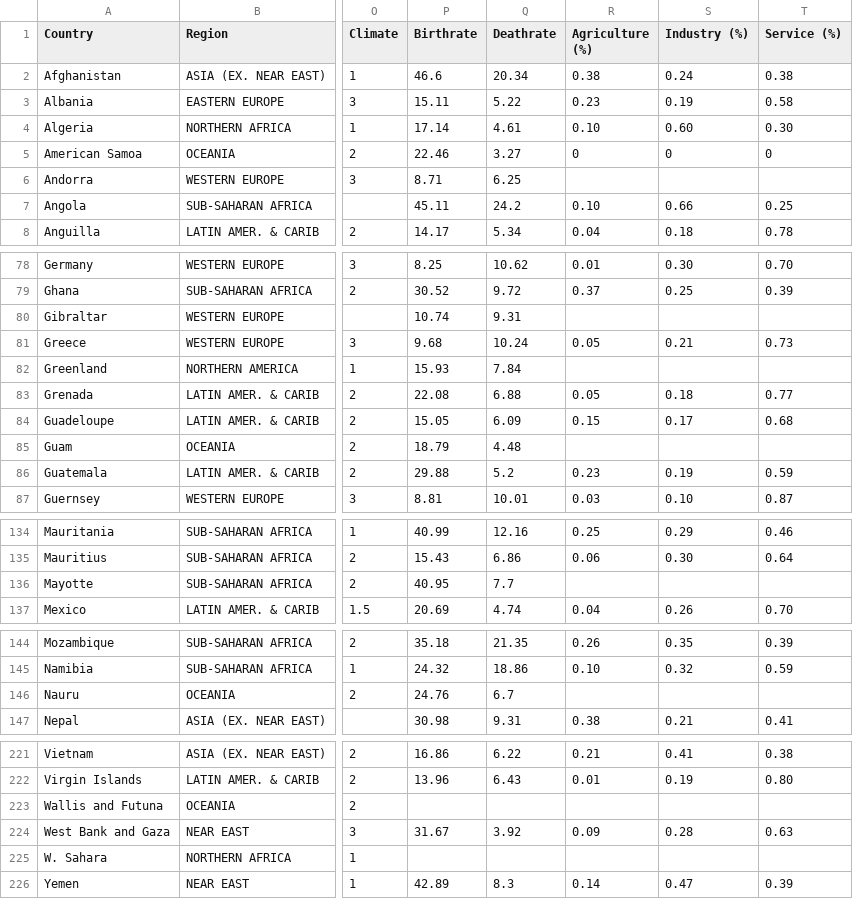
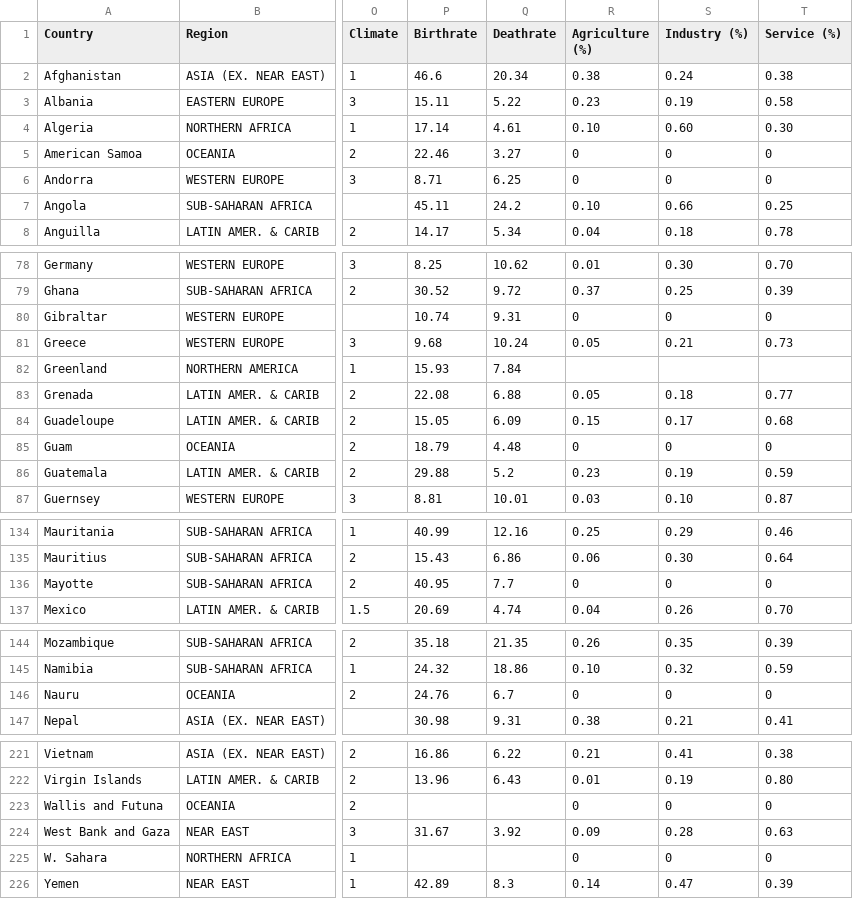
Before and after one commit to span0017/FIT3179, a CSV file: countries.csv, drawn as a sheet; only a part is shown, gaps mark what is left out; the diff covers the shown part only; the diff names each change by its address in the sheet, - before the commit and + after, or states it on an @@ line.

Commit message:
Update countries.csv

```diff
--- a/countries.csv
+++ b/countries.csv
-R6 (Agriculture (%)): (empty)
+R6 (Agriculture (%)): 0
-S6 (Industry (%)): (empty)
+S6 (Industry (%)): 0
-T6 (Service (%)): (empty)
+T6 (Service (%)): 0
-R80 (Agriculture (%)): (empty)
+R80 (Agriculture (%)): 0
-S80 (Industry (%)): (empty)
+S80 (Industry (%)): 0
-T80 (Service (%)): (empty)
+T80 (Service (%)): 0
-R85 (Agriculture (%)): (empty)
+R85 (Agriculture (%)): 0
-S85 (Industry (%)): (empty)
+S85 (Industry (%)): 0
-T85 (Service (%)): (empty)
+T85 (Service (%)): 0
-R136 (Agriculture (%)): (empty)
+R136 (Agriculture (%)): 0
-S136 (Industry (%)): (empty)
+S136 (Industry (%)): 0
-T136 (Service (%)): (empty)
+T136 (Service (%)): 0
-R146 (Agriculture (%)): (empty)
+R146 (Agriculture (%)): 0
-S146 (Industry (%)): (empty)
+S146 (Industry (%)): 0
-T146 (Service (%)): (empty)
+T146 (Service (%)): 0
-R223 (Agriculture (%)): (empty)
+R223 (Agriculture (%)): 0
-S223 (Industry (%)): (empty)
+S223 (Industry (%)): 0
-T223 (Service (%)): (empty)
+T223 (Service (%)): 0
-R225 (Agriculture (%)): (empty)
+R225 (Agriculture (%)): 0
-S225 (Industry (%)): (empty)
+S225 (Industry (%)): 0
-T225 (Service (%)): (empty)
+T225 (Service (%)): 0
```
Also changed, not shown: 6 edited cells elsewhere in this file.
